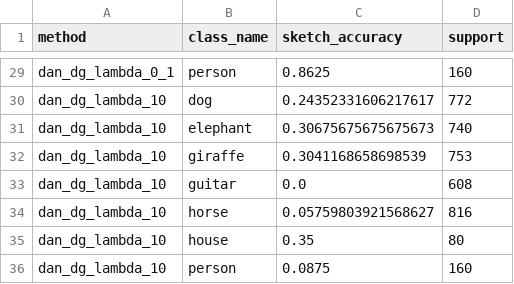
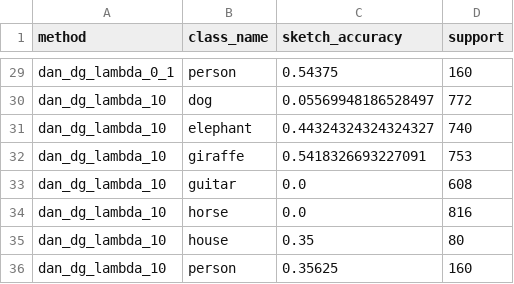
Before and after one commit to umairs5/atml-pa1, a CSV file: task3/results/final_evaluation/per_class_accuracy.csv, drawn as a sheet; only a part is shown, gaps mark what is left out; the diff covers the shown part only; the diff names each change by its address in the sheet, - before the commit and + after, or states it on an @@ line.

```diff
--- a/task3/results/final_evaluation/per_class_accuracy.csv
+++ b/task3/results/final_evaluation/per_class_accuracy.csv
-C29 (sketch_accuracy): 0.8625
+C29 (sketch_accuracy): 0.54375
-C30 (sketch_accuracy): 0.24352331606217617
+C30 (sketch_accuracy): 0.05569948186528497
-C31 (sketch_accuracy): 0.30675675675675673
+C31 (sketch_accuracy): 0.44324324324324327
-C32 (sketch_accuracy): 0.3041168658698539
+C32 (sketch_accuracy): 0.5418326693227091
-C34 (sketch_accuracy): 0.05759803921568627
+C34 (sketch_accuracy): 0.0
-C36 (sketch_accuracy): 0.0875
+C36 (sketch_accuracy): 0.35625
```
Also changed, not shown: 26 edited cells elsewhere in this file, task3/results/dan_dg/history.csv, task3/results/dan_dg_lambda_0_1/history.csv, 11 other files.
